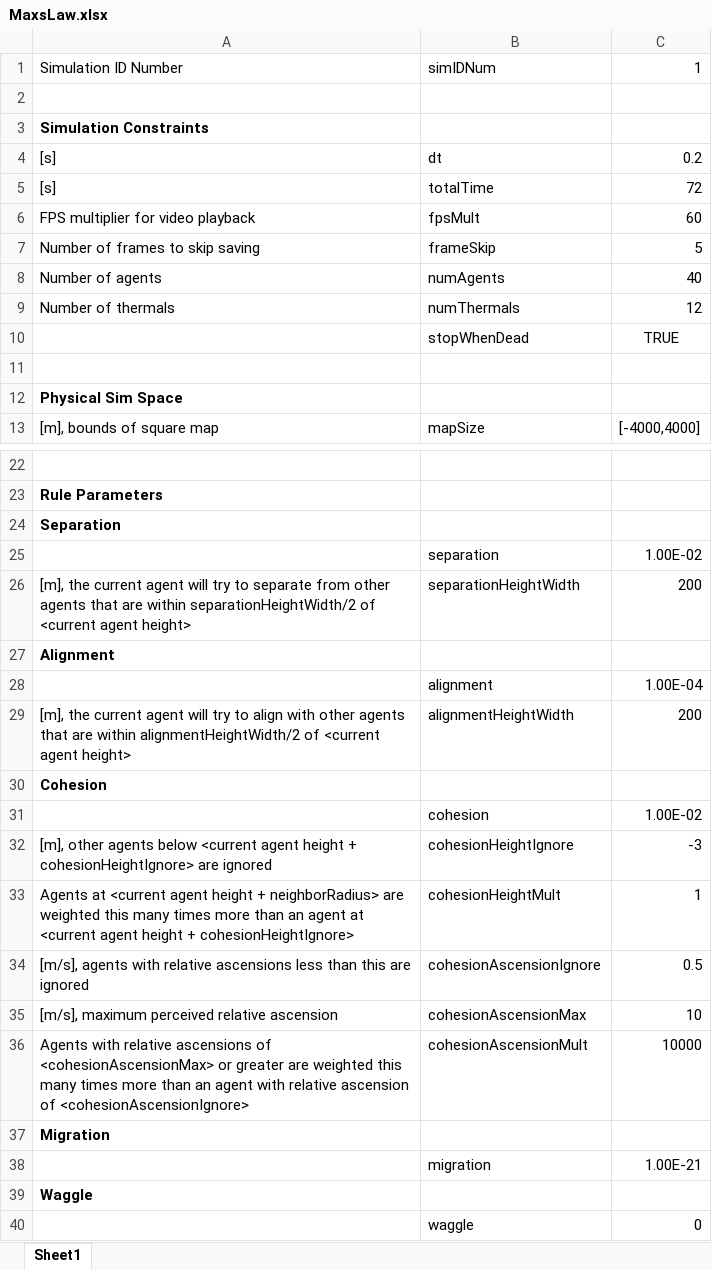
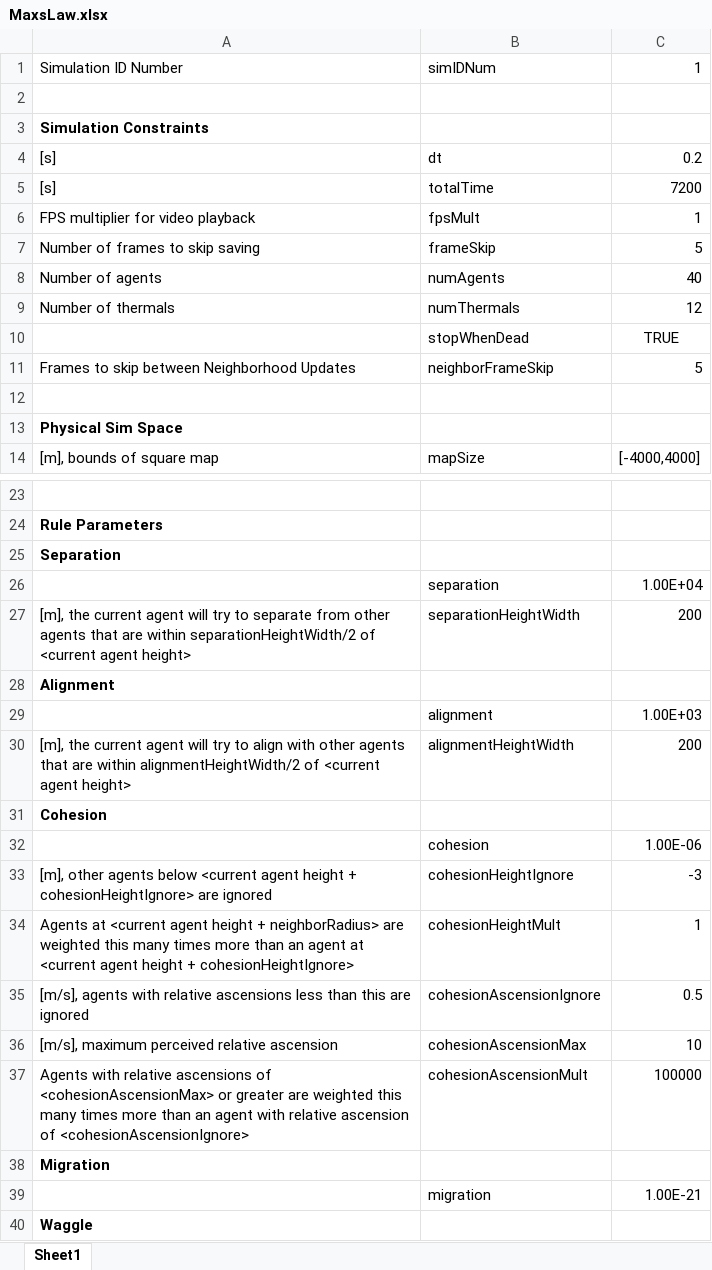
Before and after one commit to wvu-robotics/REU_MatlabSim, an Excel workbook: matlab/REU_2022/Topic_3_Soaring/Sim Draft 1/Code of Laws/MaxsLaw.xlsx, sheet Sheet1, drawn as a sheet; only a part is shown, gaps mark what is left out; the shorter side is filled out with more unchanged rows; values as stored, in another font and other column widths than the file's, no borders; addresses are those after the commit; the diff covers the shown part only; the diff names each change by its address in the sheet, - before the commit and + after, or states it on an @@ line.

```diff
--- a/matlab/REU_2022/Topic_3_Soaring/Sim Draft 1/Code of Laws/MaxsLaw.xlsx (sheet Sheet1)
+++ b/matlab/REU_2022/Topic_3_Soaring/Sim Draft 1/Code of Laws/MaxsLaw.xlsx (sheet Sheet1)
-C5: 72
+C5: 7200
-C6: 60
+C6: 1
+row 11: Frames to skip between Neighborhood Updates | neighborFrameSkip | 5
-C26: 1.00E-02
+C26: 1.00E+04
-C29: 1.00E-04
+C29: 1.00E+03
-C32: 1.00E-02
+C32: 1.00E-06
-C37: 10000
+C37: 100000
```
Also changed, not shown: 1 added row and 1 edited cell elsewhere in this sheet, 6 other files.
